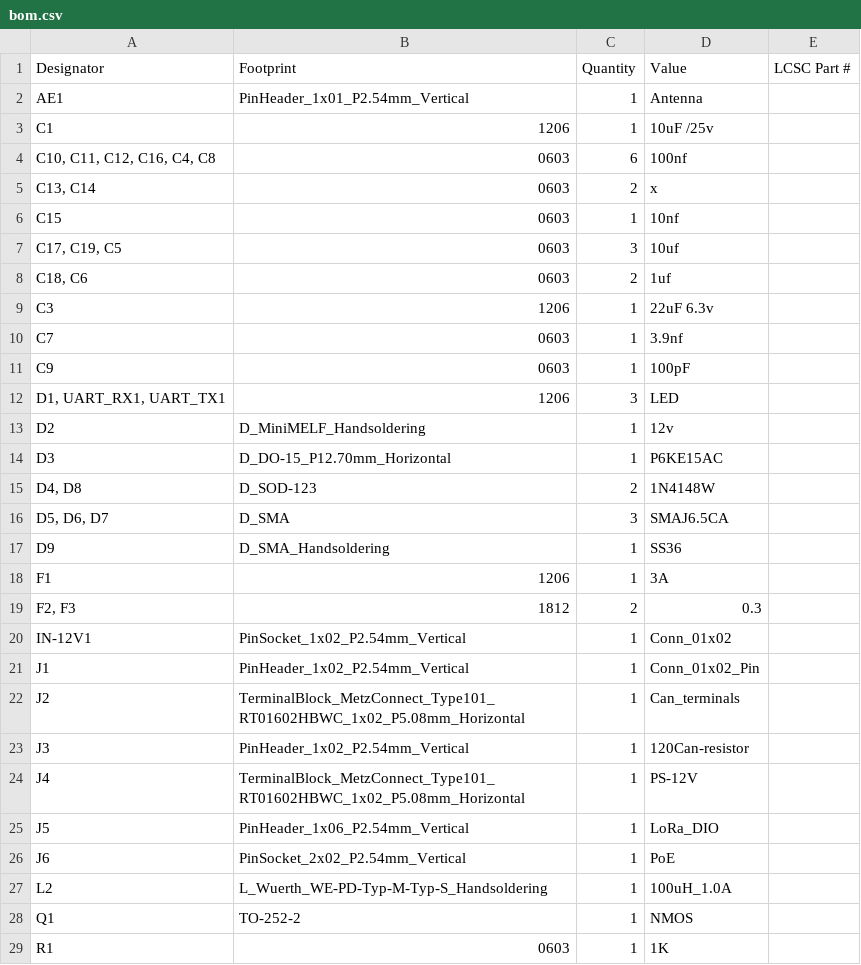
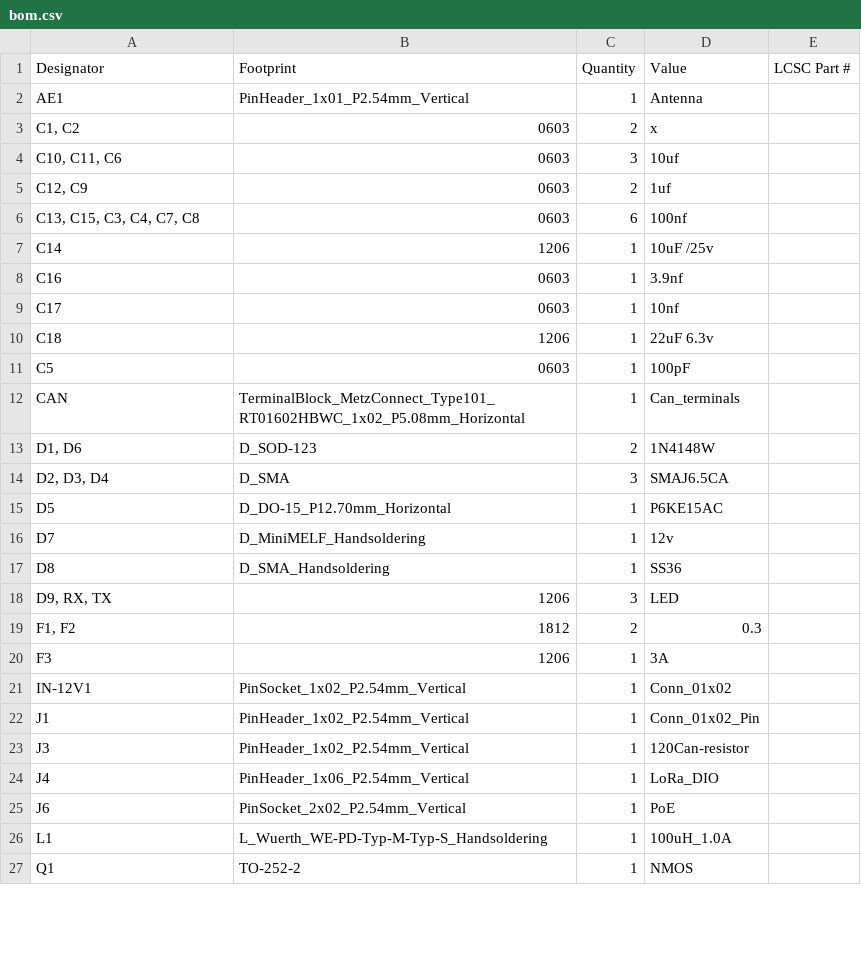
Before and after one commit to La-guajolota/Radxa-x4-devs, a CSV file: Radxa_HAT_communications/hardware/HAT_communication_protocols/production/bom.csv, drawn as a sheet; only a part is shown; the diff covers the shown part only.

Commit message:
Final Review - in production

```diff
--- a/Radxa_HAT_communications/hardware/HAT_communication_protocols/production/bom.csv
+++ b/Radxa_HAT_communications/hardware/HAT_communication_protocols/production/bom.csv
@@ -2,28 +2,26 @@
 AE1,PinHeader_1x01_P2.54mm_Vertical,1,Antenna,
-C1,1206,1,10uF /25v,
-"C10, C11, C12, C16, C4, C8",0603,6,100nf,
-"C13, C14",0603,2,x,
-C15,0603,1,10nf,
-"C17, C19, C5",0603,3,10uf,
-"C18, C6",0603,2,1uf,
-C3,1206,1,22uF 6.3v,
-C7,0603,1,3.9nf,
-C9,0603,1,100pF,
-"D1, UART_RX1, UART_TX1",1206,3,LED,
-D2,D_MiniMELF_Handsoldering,1,12v,
-D3,D_DO-15_P12.70mm_Horizontal,1,P6KE15AC,
-"D4, D8",D_SOD-123,2,1N4148W,
-"D5, D6, D7",D_SMA,3,SMAJ6.5CA,
-D9,D_SMA_Handsoldering,1,SS36,
-F1,1206,1,3A,
-"F2, F3",1812,2,0.3,
+"C1, C2",0603,2,x,
+"C10, C11, C6",0603,3,10uf,
+"C12, C9",0603,2,1uf,
+"C13, C15, C3, C4, C7, C8",0603,6,100nf,
+C14,1206,1,10uF /25v,
+C16,0603,1,3.9nf,
+C17,0603,1,10nf,
+C18,1206,1,22uF 6.3v,
+C5,0603,1,100pF,
+CAN,TerminalBlock_MetzConnect_Type101_RT01602HBWC_1x02_P5.08mm_Horizontal,1,Can_terminals,
+"D1, D6",D_SOD-123,2,1N4148W,
+"D2, D3, D4",D_SMA,3,SMAJ6.5CA,
+D5,D_DO-15_P12.70mm_Horizontal,1,P6KE15AC,
+D7,D_MiniMELF_Handsoldering,1,12v,
+D8,D_SMA_Handsoldering,1,SS36,
+"D9, RX, TX",1206,3,LED,
+"F1, F2",1812,2,0.3,
+F3,1206,1,3A,
 IN-12V1,PinSocket_1x02_P2.54mm_Vertical,1,Conn_01x02,
 J1,PinHeader_1x02_P2.54mm_Vertical,1,Conn_01x02_Pin,
-J2,TerminalBlock_MetzConnect_Type101_RT01602HBWC_1x02_P5.08mm_Horizontal,1,Can_terminals,
 J3,PinHeader_1x02_P2.54mm_Vertical,1,120Can-resistor,
-J4,TerminalBlock_MetzConnect_Type101_RT01602HBWC_1x02_P5.08mm_Horizontal,1,PS-12V,
-J5,PinHeader_1x06_P2.54mm_Vertical,1,LoRa_DIO,
+J4,PinHeader_1x06_P2.54mm_Vertical,1,LoRa_DIO,
 J6,PinSocket_2x02_P2.54mm_Vertical,1,PoE,
-L2,L_Wuerth_WE-PD-Typ-M-Typ-S_Handsoldering,1,100uH_1.0A,
+L1,L_Wuerth_WE-PD-Typ-M-Typ-S_Handsoldering,1,100uH_1.0A,
 Q1,TO-252-2,1,NMOS,
-R1,0603,1,1K,
```
Also changed, not shown: 4 added rows, 1 removed row and 20 edited cells elsewhere in this file, Radxa_HAT_communications/hardware/HAT_communication_protocols/production/designators.csv, Radxa_HAT_communications/hardware/HAT_communication_protocols/production/positions.csv, 8 other files.
